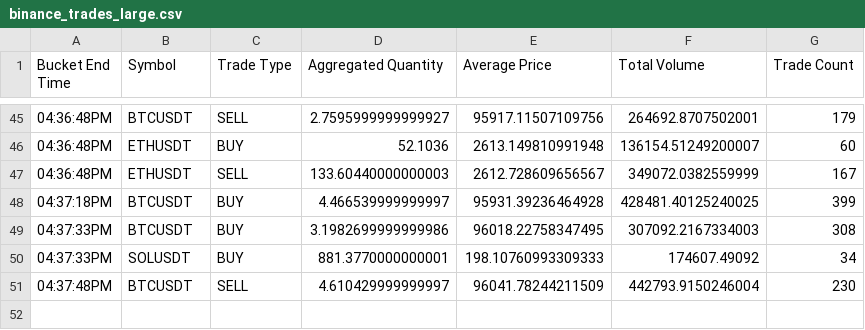
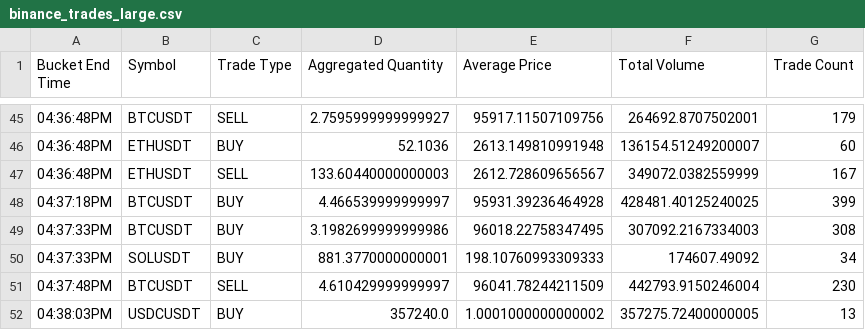
Before and after one commit to smarinacseas/Crypto-Trading-Bot, a CSV file: binance_trades_large.csv, drawn as a sheet; only a part is shown, gaps mark what is left out.

Commit message:
Streaming halted

```diff
--- a/binance_trades_large.csv
+++ b/binance_trades_large.csv
@@ -51 +51,2 @@ Bucket End Time, Symbol, Trade Type, Aggregated Quantity, Average Price, Total V
 04:37:48PM, BTCUSDT, SELL, 4.610429999999997, 96041.78244211509, 442793.9150246004, 230
+04:38:03PM, USDCUSDT, BUY, 357240.0, 1.0001000000000002, 357275.72400000005, 13
```
